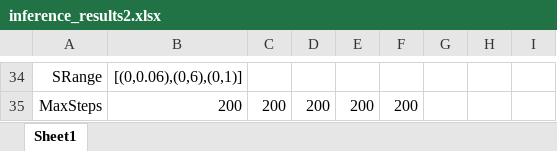
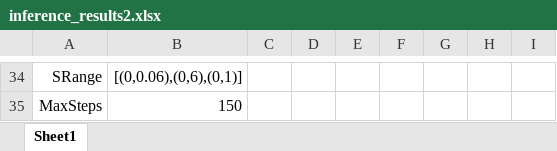
Before and after one commit to X-Y-Zhou/VAE-CME, an Excel workbook: Bursty/Control_rate_Inference/Control_tau_fixed_otherrand/inference_results2.xlsx, sheet Sheet1, drawn as a sheet; only a part is shown, gaps mark what is left out; values as stored, in another font and other column widths than the file's, no borders; the diff covers the shown part only; the diff names each change by its address in the sheet, - before the commit and + after, or states it on an @@ line.

```diff
--- a/Bursty/Control_rate_Inference/Control_tau_fixed_otherrand/inference_results2.xlsx (sheet Sheet1)
+++ b/Bursty/Control_rate_Inference/Control_tau_fixed_otherrand/inference_results2.xlsx (sheet Sheet1)
-B35: 200
+B35: 150
-C35: 200
+C35: (empty)
-D35: 200
+D35: (empty)
-E35: 200
+E35: (empty)
-F35: 200
+F35: (empty)
```
Also changed, not shown: 18 added rows, 18 removed rows, 21 edited cells and cell formats elsewhere in this sheet, 43 other files.
